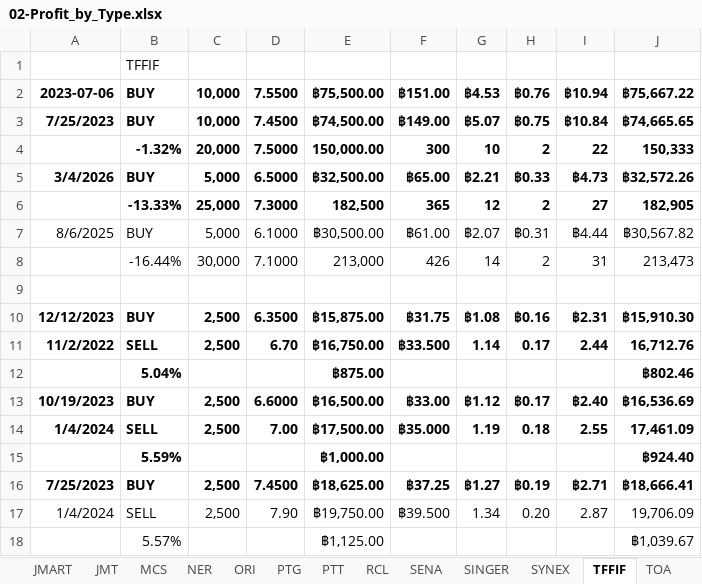
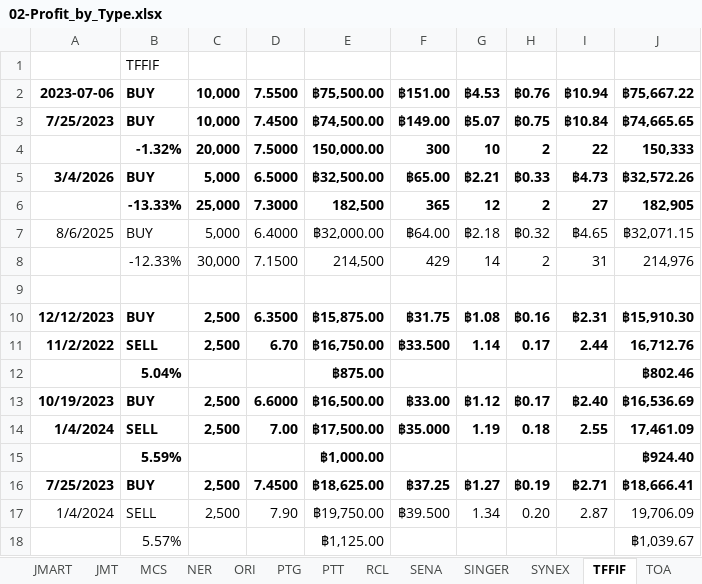
Before and after one commit to santimcs/A4, an Excel workbook: Excel/02-Profit_by_Type.xlsx, sheet TFFIF, drawn as a sheet; values as stored, in another font and other column widths than the file's, no borders; removed rows and columns are numbered as before the commit, all else as after; the diff names each change by its address in the sheet, - before the commit and + after, or states it on an @@ line.

```diff
--- a/Excel/02-Profit_by_Type.xlsx (sheet TFFIF)
+++ b/Excel/02-Profit_by_Type.xlsx (sheet TFFIF)
-D7: 6.1000
+D7: 6.4000
-E7: ฿30,500.00
+E7: ฿32,000.00
-F7: ฿61.00
+F7: ฿64.00
-G7: ฿2.07
+G7: ฿2.18
-H7: ฿0.31
+H7: ฿0.32
-I7: ฿4.44
+I7: ฿4.65
-J7: ฿30,567.82
+J7: ฿32,071.15
-row 8:  | -16.44% | 30,000 | 7.1000 | 213,000 | 426 | 14 | 2 | 31 | 213,473
+row 8:  | -12.33% | 30,000 | 7.1500 | 214,500 | 429 | 14 | 2 | 31 | 214,976
```
Also changed, not shown: Excel/01-CashFlow.xlsx, Excel/23-div-25q4.xlsx, 24 other files.
